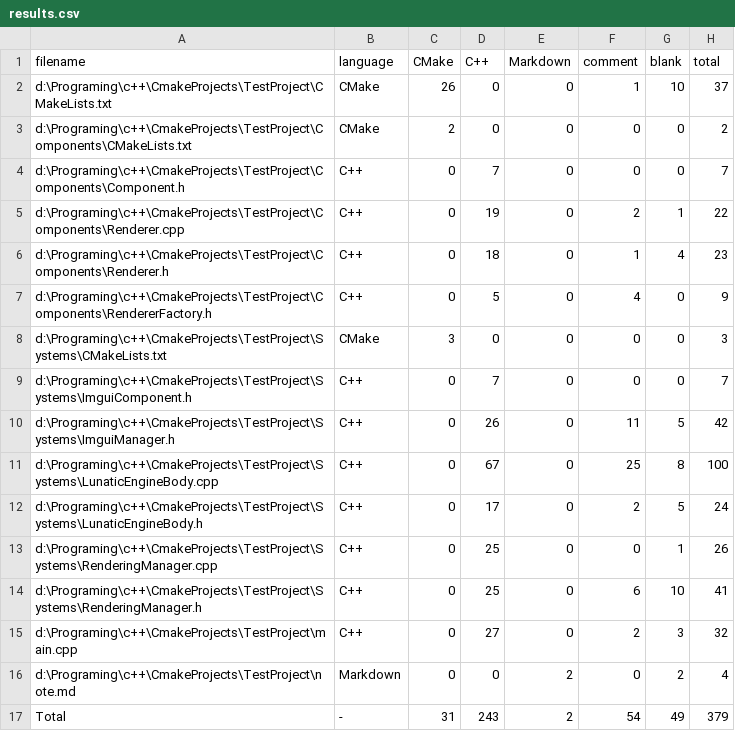
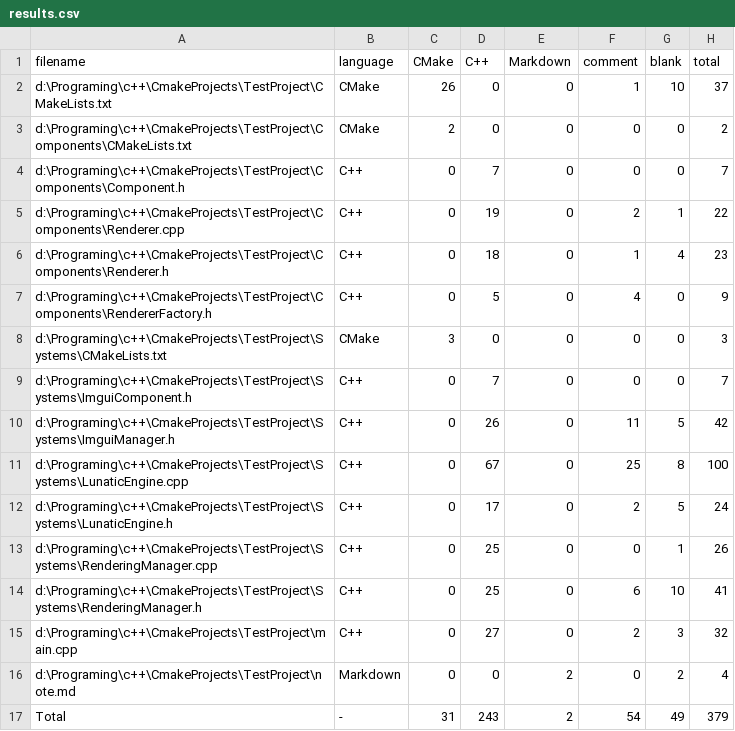
Before and after one commit to hundan2015/LunaticRenderer2, a CSV file: .VSCodeCounter/2023-02-27_22-30-58/results.csv, drawn as a sheet.

```diff
--- a/.VSCodeCounter/2023-02-27_22-30-58/results.csv
+++ b/.VSCodeCounter/2023-02-27_22-30-58/results.csv
@@ -10,4 +10,4 @@
 "d:\Programing\c++\CmakeProjects\TestProject\Systems\ImguiManager.h", "C++", 0, 26, 0, 11, 5, 42
-"d:\Programing\c++\CmakeProjects\TestProject\Systems\LunaticEngineBody.cpp", "C++", 0, 67, 0, 25, 8, 100
-"d:\Programing\c++\CmakeProjects\TestProject\Systems\LunaticEngineBody.h", "C++", 0, 17, 0, 2, 5, 24
+"d:\Programing\c++\CmakeProjects\TestProject\Systems\LunaticEngine.cpp", "C++", 0, 67, 0, 25, 8, 100
+"d:\Programing\c++\CmakeProjects\TestProject\Systems\LunaticEngine.h", "C++", 0, 17, 0, 2, 5, 24
 "d:\Programing\c++\CmakeProjects\TestProject\Systems\RenderingManager.cpp", "C++", 0, 25, 0, 0, 1, 26
```
Also changed, not shown: 25 other files.
